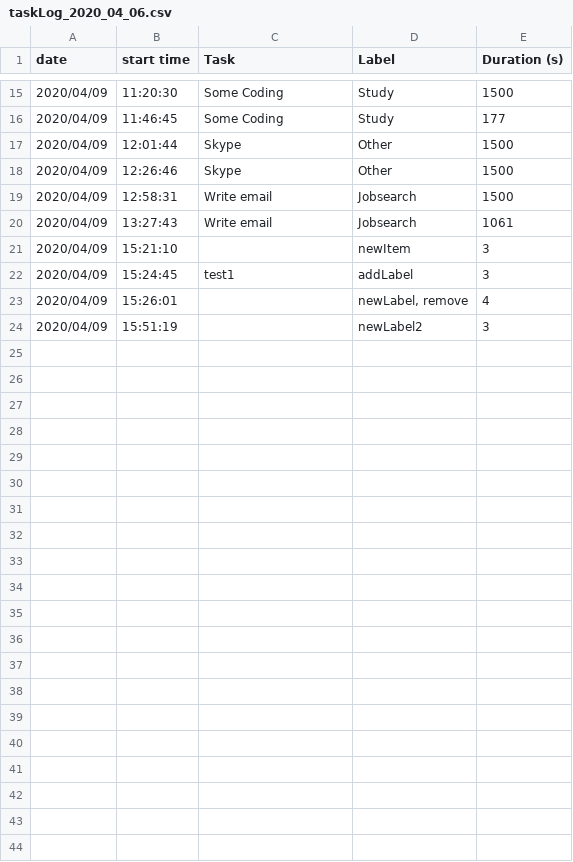
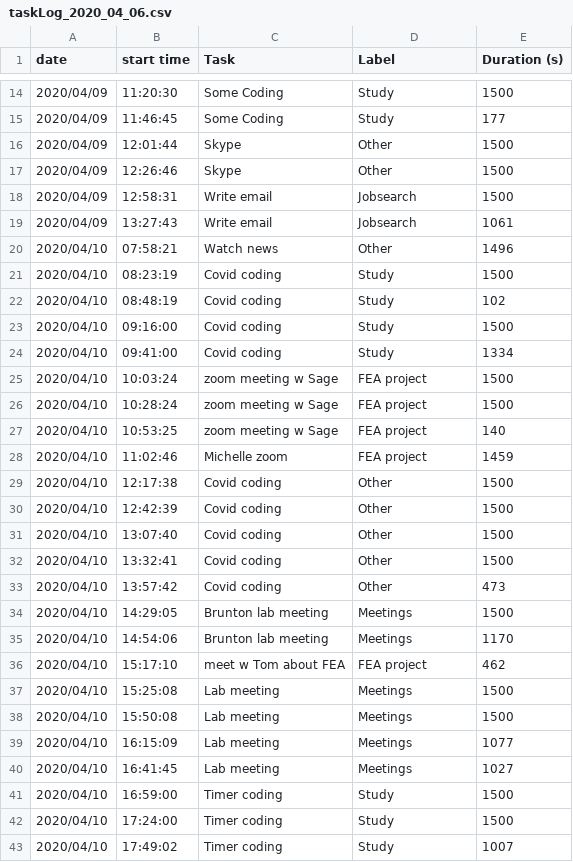
Before and after one commit to tlmohren/Task_timer, a CSV file: log_files/taskLog_2020_04_06.csv, drawn as a sheet; only a part is shown, gaps mark what is left out; the diff covers the shown part only.

```diff
--- a/log_files/taskLog_2020_04_06.csv
+++ b/log_files/taskLog_2020_04_06.csv
@@ -20,5 +19,25 @@ date,start time,Task,Label,Duration (s)
 2020/04/09,13:27:43,Write email,Jobsearch,1061
-2020/04/09,15:21:10,,newItem,3
-2020/04/09,15:24:45,test1,addLabel,3
-2020/04/09,15:26:01,,"newLabel, remove",4
-2020/04/09,15:51:19,,newLabel2 ,3
+2020/04/10,07:58:21,Watch news,Other,1496
+2020/04/10,08:23:19,Covid coding,Study,1500
+2020/04/10,08:48:19,Covid coding,Study,102
+2020/04/10,09:16:00,Covid coding,Study,1500
+2020/04/10,09:41:00,Covid coding,Study,1334
+2020/04/10,10:03:24,zoom meeting w Sage ,FEA project,1500
+2020/04/10,10:28:24,zoom meeting w Sage ,FEA project,1500
+2020/04/10,10:53:25,zoom meeting w Sage ,FEA project,140
+2020/04/10,11:02:46,Michelle zoom ,FEA project,1459
+2020/04/10,12:17:38,Covid coding,Other,1500
+2020/04/10,12:42:39,Covid coding,Other,1500
+2020/04/10,13:07:40,Covid coding,Other,1500
+2020/04/10,13:32:41,Covid coding,Other,1500
+2020/04/10,13:57:42,Covid coding,Other,473
+2020/04/10,14:29:05,Brunton lab meeting,Meetings,1500
+2020/04/10,14:54:06,Brunton lab meeting,Meetings,1170
+2020/04/10,15:17:10,meet w Tom about FEA,FEA project,462
+2020/04/10,15:25:08,Lab meeting,Meetings,1500
+2020/04/10,15:50:08,Lab meeting,Meetings,1500
+2020/04/10,16:15:09,Lab meeting,Meetings,1077
+2020/04/10,16:41:45,Lab meeting,Meetings,1027
+2020/04/10,16:59:00,Timer coding,Study,1500
+2020/04/10,17:24:00,Timer coding,Study,1500
+2020/04/10,17:49:02,Timer coding,Study,1007
```
Also changed, not shown: 1 removed row elsewhere in this file, 16 other files.
